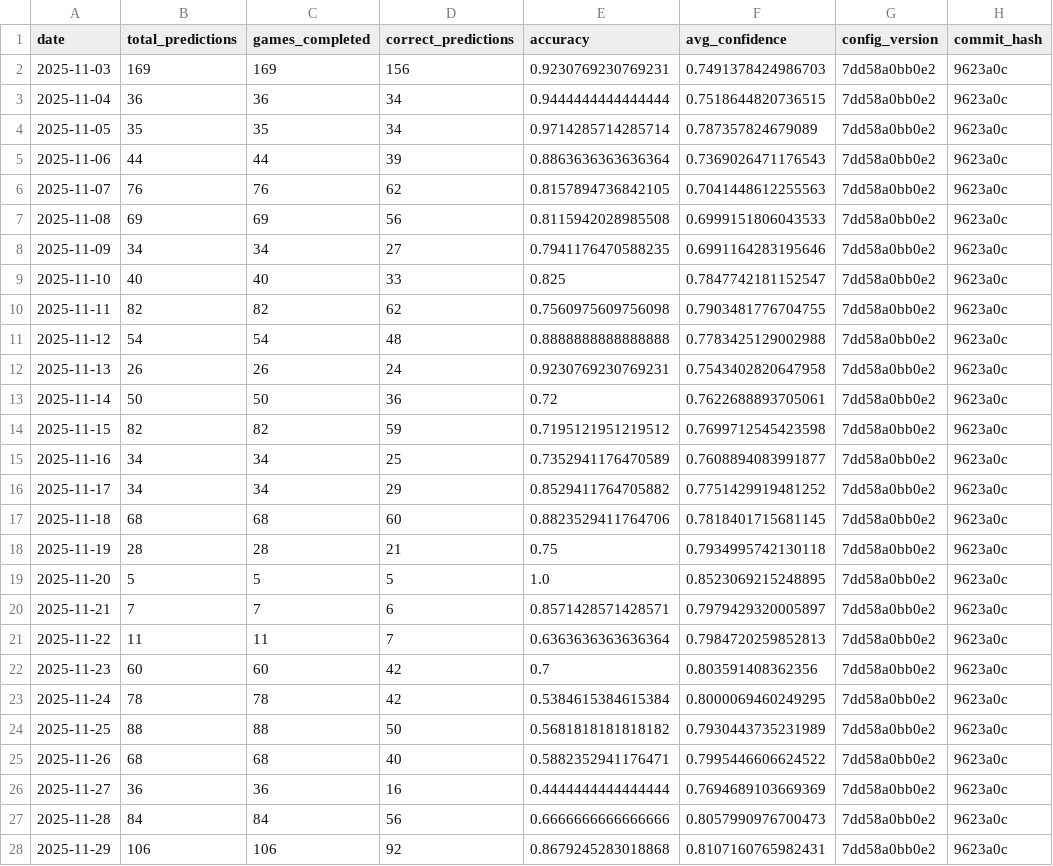
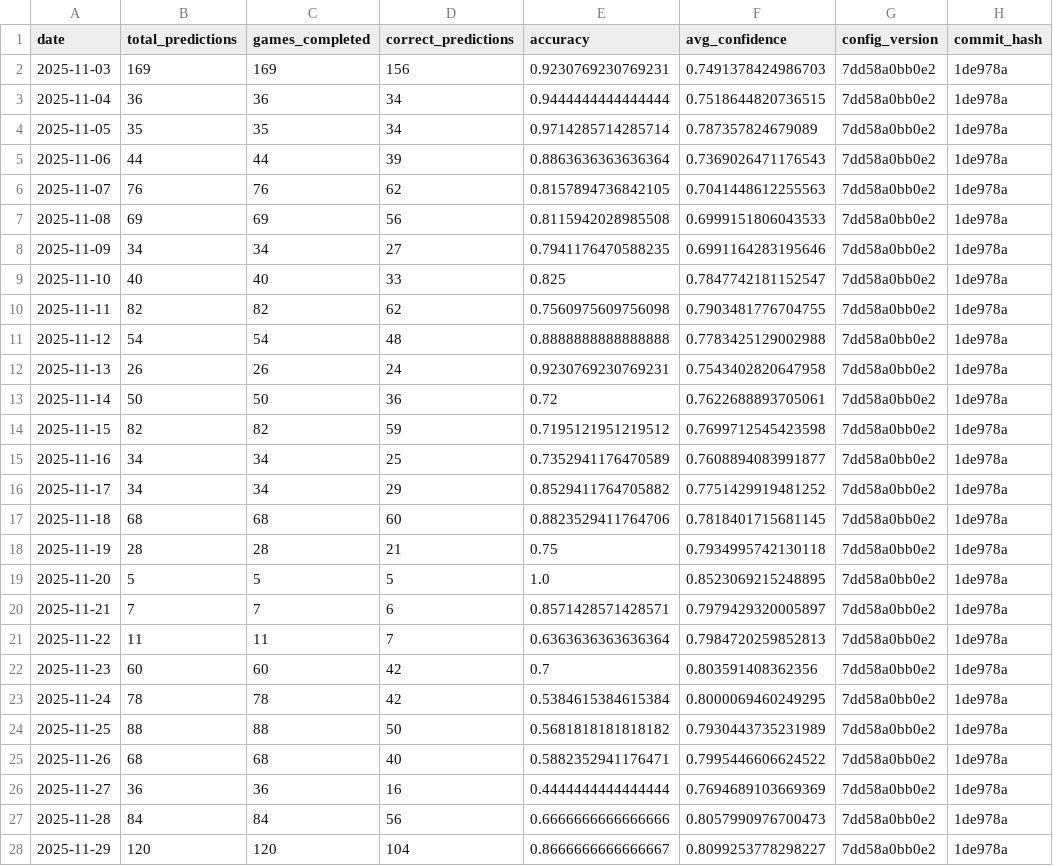
Before and after one commit to jgamblin/NCAA-Prediction, a CSV file: data/Accuracy_Report.csv, drawn as a sheet.

```diff
--- a/data/Accuracy_Report.csv
+++ b/data/Accuracy_Report.csv
@@ -1,28 +1,28 @@
 date,total_predictions,games_completed,correct_predictions,accuracy,avg_confidence,config_version,commit_hash
-2025-11-03,169,169,156,0.9230769230769231,0.7491378424986703,7dd58a0bb0e2,9623a0c
-2025-11-04,36,36,34,0.9444444444444444,0.7518644820736515,7dd58a0bb0e2,9623a0c
-2025-11-05,35,35,34,0.9714285714285714,0.787357824679089,7dd58a0bb0e2,9623a0c
-2025-11-06,44,44,39,0.8863636363636364,0.7369026471176543,7dd58a0bb0e2,9623a0c
-2025-11-07,76,76,62,0.8157894736842105,0.7041448612255563,7dd58a0bb0e2,9623a0c
-2025-11-08,69,69,56,0.8115942028985508,0.6999151806043533,7dd58a0bb0e2,9623a0c
-2025-11-09,34,34,27,0.7941176470588235,0.6991164283195646,7dd58a0bb0e2,9623a0c
-2025-11-10,40,40,33,0.825,0.7847742181152547,7dd58a0bb0e2,9623a0c
-2025-11-11,82,82,62,0.7560975609756098,0.7903481776704755,7dd58a0bb0e2,9623a0c
-2025-11-12,54,54,48,0.8888888888888888,0.7783425129002988,7dd58a0bb0e2,9623a0c
-2025-11-13,26,26,24,0.9230769230769231,0.7543402820647958,7dd58a0bb0e2,9623a0c
-2025-11-14,50,50,36,0.72,0.7622688893705061,7dd58a0bb0e2,9623a0c
-2025-11-15,82,82,59,0.7195121951219512,0.7699712545423598,7dd58a0bb0e2,9623a0c
-2025-11-16,34,34,25,0.7352941176470589,0.7608894083991877,7dd58a0bb0e2,9623a0c
-2025-11-17,34,34,29,0.8529411764705882,0.7751429919481252,7dd58a0bb0e2,9623a0c
-2025-11-18,68,68,60,0.8823529411764706,0.7818401715681145,7dd58a0bb0e2,9623a0c
-2025-11-19,28,28,21,0.75,0.7934995742130118,7dd58a0bb0e2,9623a0c
-2025-11-20,5,5,5,1.0,0.8523069215248895,7dd58a0bb0e2,9623a0c
-2025-11-21,7,7,6,0.8571428571428571,0.7979429320005897,7dd58a0bb0e2,9623a0c
-2025-11-22,11,11,7,0.6363636363636364,0.7984720259852813,7dd58a0bb0e2,9623a0c
-2025-11-23,60,60,42,0.7,0.803591408362356,7dd58a0bb0e2,9623a0c
-2025-11-24,78,78,42,0.5384615384615384,0.8000069460249295,7dd58a0bb0e2,9623a0c
-2025-11-25,88,88,50,0.5681818181818182,0.7930443735231989,7dd58a0bb0e2,9623a0c
-2025-11-26,68,68,40,0.5882352941176471,0.7995446606624522,7dd58a0bb0e2,9623a0c
-2025-11-27,36,36,16,0.4444444444444444,0.7694689103669369,7dd58a0bb0e2,9623a0c
-2025-11-28,84,84,56,0.6666666666666666,0.8057990976700473,7dd58a0bb0e2,9623a0c
-2025-11-29,106,106,92,0.8679245283018868,0.8107160765982431,7dd58a0bb0e2,9623a0c
+2025-11-03,169,169,156,0.9230769230769231,0.7491378424986703,7dd58a0bb0e2,1de978a
+2025-11-04,36,36,34,0.9444444444444444,0.7518644820736515,7dd58a0bb0e2,1de978a
+2025-11-05,35,35,34,0.9714285714285714,0.787357824679089,7dd58a0bb0e2,1de978a
+2025-11-06,44,44,39,0.8863636363636364,0.7369026471176543,7dd58a0bb0e2,1de978a
+2025-11-07,76,76,62,0.8157894736842105,0.7041448612255563,7dd58a0bb0e2,1de978a
+2025-11-08,69,69,56,0.8115942028985508,0.6999151806043533,7dd58a0bb0e2,1de978a
+2025-11-09,34,34,27,0.7941176470588235,0.6991164283195646,7dd58a0bb0e2,1de978a
+2025-11-10,40,40,33,0.825,0.7847742181152547,7dd58a0bb0e2,1de978a
+2025-11-11,82,82,62,0.7560975609756098,0.7903481776704755,7dd58a0bb0e2,1de978a
+2025-11-12,54,54,48,0.8888888888888888,0.7783425129002988,7dd58a0bb0e2,1de978a
+2025-11-13,26,26,24,0.9230769230769231,0.7543402820647958,7dd58a0bb0e2,1de978a
+2025-11-14,50,50,36,0.72,0.7622688893705061,7dd58a0bb0e2,1de978a
+2025-11-15,82,82,59,0.7195121951219512,0.7699712545423598,7dd58a0bb0e2,1de978a
+2025-11-16,34,34,25,0.7352941176470589,0.7608894083991877,7dd58a0bb0e2,1de978a
+2025-11-17,34,34,29,0.8529411764705882,0.7751429919481252,7dd58a0bb0e2,1de978a
+2025-11-18,68,68,60,0.8823529411764706,0.7818401715681145,7dd58a0bb0e2,1de978a
+2025-11-19,28,28,21,0.75,0.7934995742130118,7dd58a0bb0e2,1de978a
+2025-11-20,5,5,5,1.0,0.8523069215248895,7dd58a0bb0e2,1de978a
+2025-11-21,7,7,6,0.8571428571428571,0.7979429320005897,7dd58a0bb0e2,1de978a
+2025-11-22,11,11,7,0.6363636363636364,0.7984720259852813,7dd58a0bb0e2,1de978a
+2025-11-23,60,60,42,0.7,0.803591408362356,7dd58a0bb0e2,1de978a
+2025-11-24,78,78,42,0.5384615384615384,0.8000069460249295,7dd58a0bb0e2,1de978a
+2025-11-25,88,88,50,0.5681818181818182,0.7930443735231989,7dd58a0bb0e2,1de978a
+2025-11-26,68,68,40,0.5882352941176471,0.7995446606624522,7dd58a0bb0e2,1de978a
+2025-11-27,36,36,16,0.4444444444444444,0.7694689103669369,7dd58a0bb0e2,1de978a
+2025-11-28,84,84,56,0.6666666666666666,0.8057990976700473,7dd58a0bb0e2,1de978a
+2025-11-29,120,120,104,0.8666666666666667,0.8099253778298227,7dd58a0bb0e2,1de978a
```
Also changed, not shown: data/Adaptive_Feature_Importance.csv, data/Low_Data_Games.csv, 12 other files.
